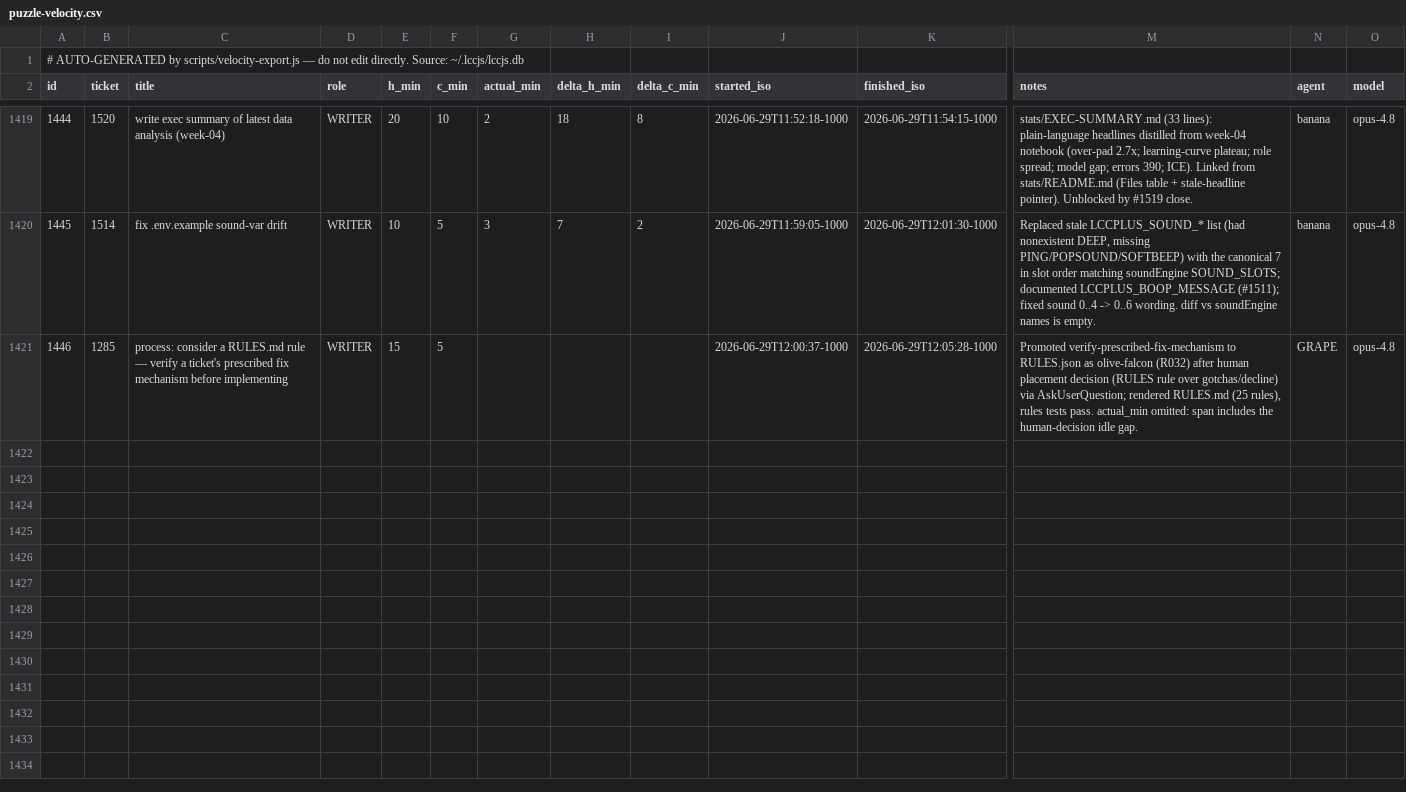
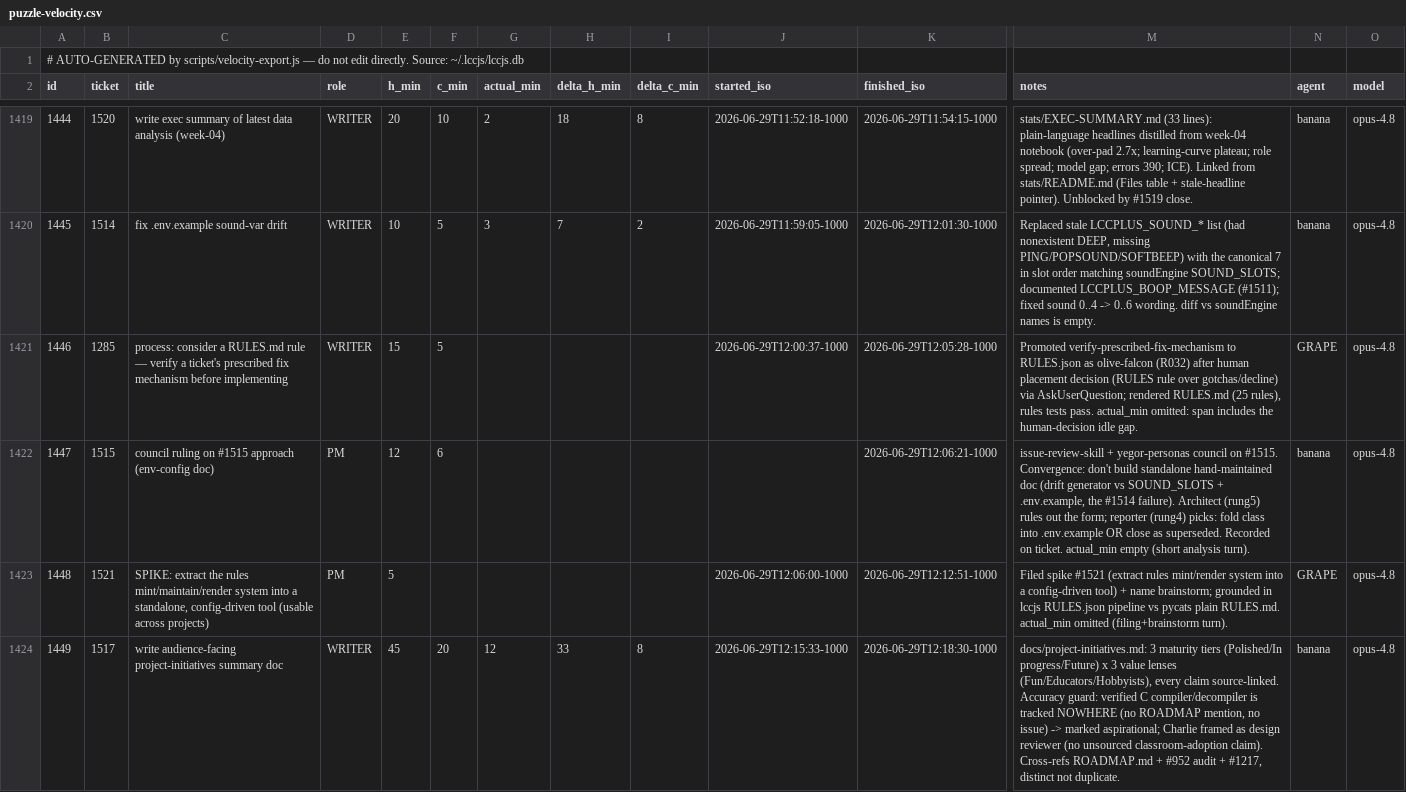
Before and after one commit to avidrucker/lccjs, a CSV file: docs/puzzle-velocity.csv, drawn as a sheet; only a part is shown, gaps mark what is left out; rows hold the shown columns only; the diff names each change by its address in the sheet, - before the commit and + after, or states it on an @@ line.

```diff
--- a/docs/puzzle-velocity.csv
+++ b/docs/puzzle-velocity.csv
+row 1422: 1447 | 1515 | council ruling on #1515 approach (env-config doc) | PM | 12 | 6 |  |  |  |  | 2026-06-29T12:06:21-1000 | issue-review-skill + yegor-personas council on #1515. Convergence: don't build standalone hand-maintained doc (drift generator vs SOUND_SLOTS + .env.example, the #1514 failure). Architect (rung5) rules out the form; reporter (rung4) picks: fold class into .env.example OR close as superseded. Recorded on ticket. actual_min empty (short analysis turn). | banana | opus-4.8
+row 1423: 1448 | 1521 | SPIKE: extract the rules mint/maintain/render system into a standalone, config-driven tool (usable across projects) | PM | 5 |  |  |  |  | 2026-06-29T12:06:00-1000 | 2026-06-29T12:12:51-1000 | Filed spike #1521 (extract rules mint/render system into a config-driven tool) + name brainstorm; grounded in lccjs RULES.json pipeline vs pycats plain RULES.md. actual_min omitted (filing+brainstorm turn). | GRAPE | opus-4.8
+row 1424: 1449 | 1517 | write audience-facing project-initiatives summary doc | WRITER | 45 | 20 | 12 | 33 | 8 | 2026-06-29T12:15:33-1000 | 2026-06-29T12:18:30-1000 | docs/project-initiatives.md: 3 maturity tiers (Polished/In progress/Future) x 3 value lenses (Fun/Educators/Hobbyists), every claim source-linked. Accuracy guard: verified C compiler/decompiler is tracked NOWHERE (no ROADMAP mention, no issue) -> marked aspirational; Charlie framed as design reviewer (no unsourced classroom-adoption claim). Cross-refs ROADMAP.md + #952 audit + #1217, distinct not duplicate. | banana | opus-4.8
```
Also changed, not shown: 1 other file.
